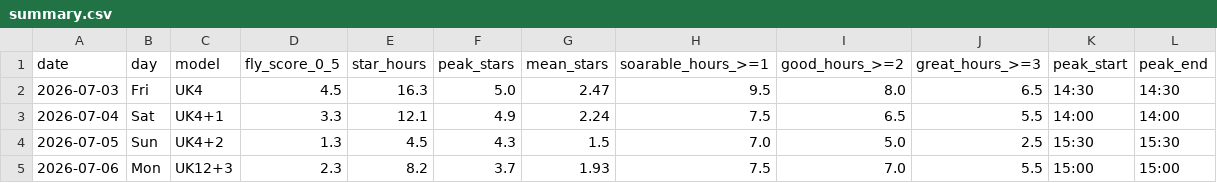
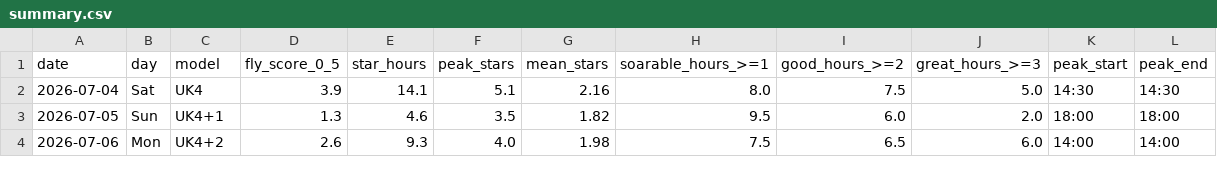
Before and after one commit to kitebuggy/rasp-cambridge, a CSV file: public/charts/summary.csv, drawn as a sheet; only a part is shown; the diff covers the shown part only.

```diff
--- a/public/charts/summary.csv
+++ b/public/charts/summary.csv
@@ -1,5 +1,4 @@
 date,day,model,fly_score_0_5,star_hours,peak_stars,mean_stars,soarable_hours_>=1,good_hours_>=2,great_hours_>=3,peak_start,peak_end
-2026-07-03,Fri,UK4,4.5,16.3,5.0,2.47,9.5,8.0,6.5,14:30,14:30
-2026-07-04,Sat,UK4+1,3.3,12.1,4.9,2.24,7.5,6.5,5.5,14:00,14:00
-2026-07-05,Sun,UK4+2,1.3,4.5,4.3,1.5,7.0,5.0,2.5,15:30,15:30
-2026-07-06,Mon,UK12+3,2.3,8.2,3.7,1.93,7.5,7.0,5.5,15:00,15:00
+2026-07-04,Sat,UK4,3.9,14.1,5.1,2.16,8.0,7.5,5.0,14:30,14:30
+2026-07-05,Sun,UK4+1,1.3,4.6,3.5,1.82,9.5,6.0,2.0,18:00,18:00
+2026-07-06,Mon,UK4+2,2.6,9.3,4.0,1.98,7.5,6.5,6.0,14:00,14:00
```
Also changed, not shown: 1 added row and 28 edited cells elsewhere in this file, public/charts/halfhour.csv.
